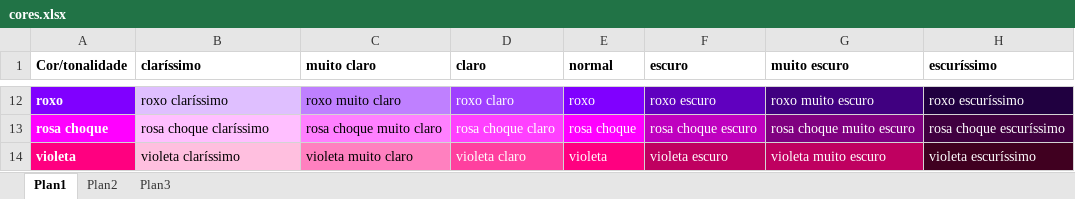
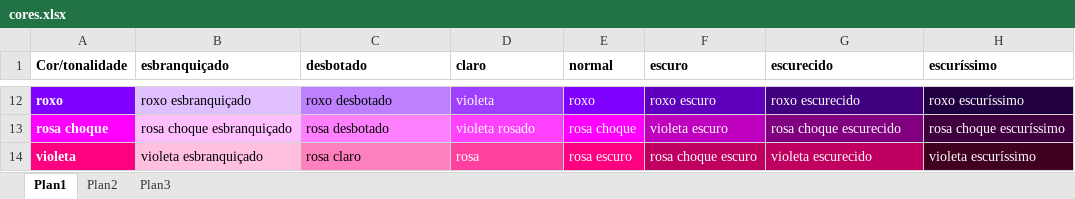
Before and after one commit to elenderg/PAL-1000, an Excel workbook: cal-4700-portugues/spal/cores.xlsx, sheet Plan1, drawn as a sheet; only a part is shown, gaps mark what is left out; values as stored, in another font and other column widths than the file's, no borders; the diff covers the shown part only; the diff names each change by its address in the sheet, - before the commit and + after, or states it on an @@ line.

```diff
--- a/cal-4700-portugues/spal/cores.xlsx (sheet Plan1)
+++ b/cal-4700-portugues/spal/cores.xlsx (sheet Plan1)
-B1: claríssimo
+B1: esbranquiçado
-C1: muito claro
+C1: desbotado
-G1: muito escuro
+G1: escurecido
-B12 (esbranquiçado): roxo claríssimo
+B12 (esbranquiçado): roxo esbranquiçado
-C12 (desbotado): roxo muito claro
+C12 (desbotado): roxo desbotado
-D12 (claro): roxo claro
+D12 (claro): violeta
-G12 (escurecido): roxo muito escuro
+G12 (escurecido): roxo escurecido
-B13 (esbranquiçado): rosa choque claríssimo
+B13 (esbranquiçado): rosa choque esbranquiçado
-C13 (desbotado): rosa choque muito claro
+C13 (desbotado): rosa desbotado
-D13 (claro): rosa choque claro
+D13 (claro): violeta rosado
-F13 (escuro): rosa choque escuro
+F13 (escuro): violeta escuro
-G13 (escurecido): rosa choque muito escuro
+G13 (escurecido): rosa choque escurecido
-B14 (esbranquiçado): violeta claríssimo
+B14 (esbranquiçado): violeta esbranquiçado
-C14 (desbotado): violeta muito claro
+C14 (desbotado): rosa claro
-D14 (claro): violeta claro
+D14 (claro): rosa
-E14 (normal): violeta
+E14 (normal): rosa escuro
-F14 (escuro): violeta escuro
+F14 (escuro): rosa choque escuro
-G14 (escurecido): violeta muito escuro
+G14 (escurecido): violeta escurecido
```
Also changed, not shown: 1 added row, 1 removed row and 29 edited cells elsewhere in this sheet, 13 other files.
